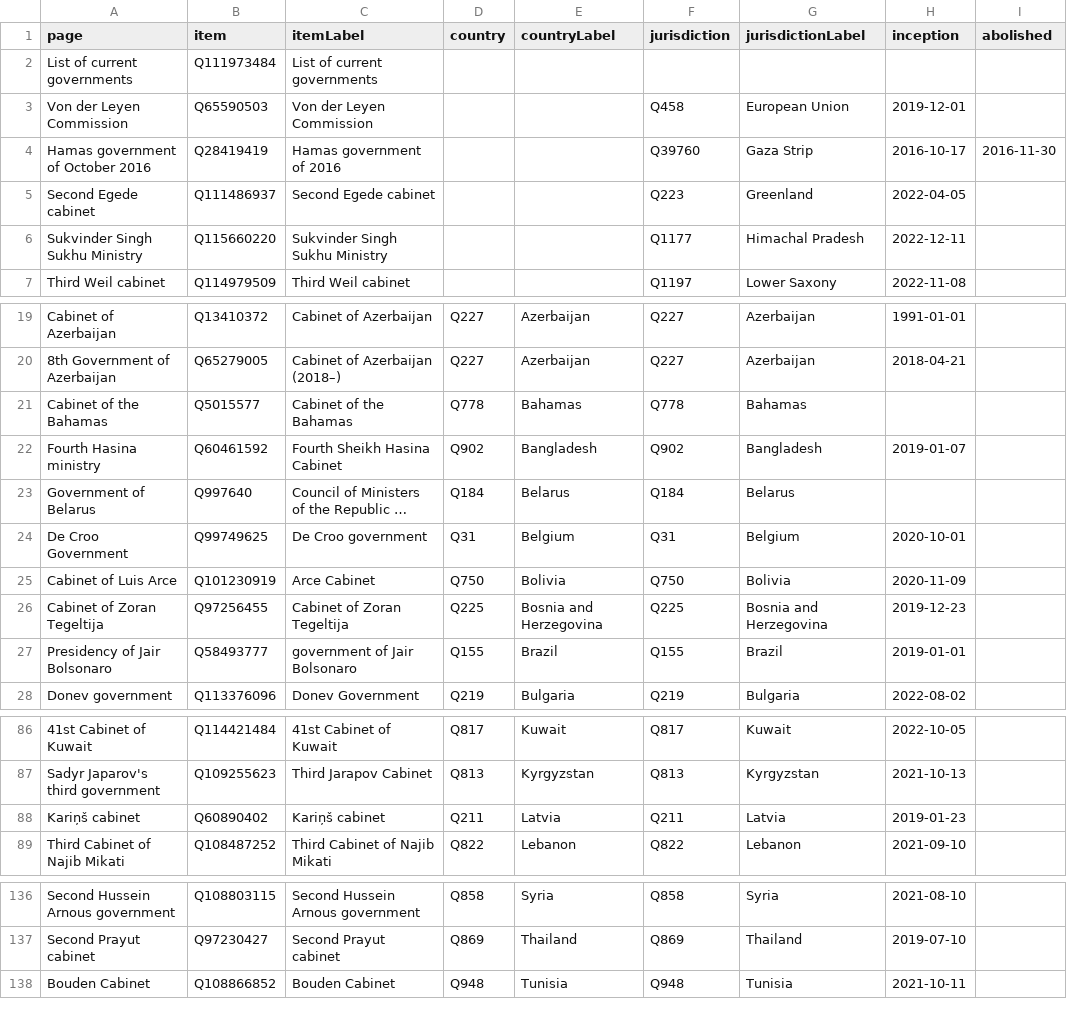
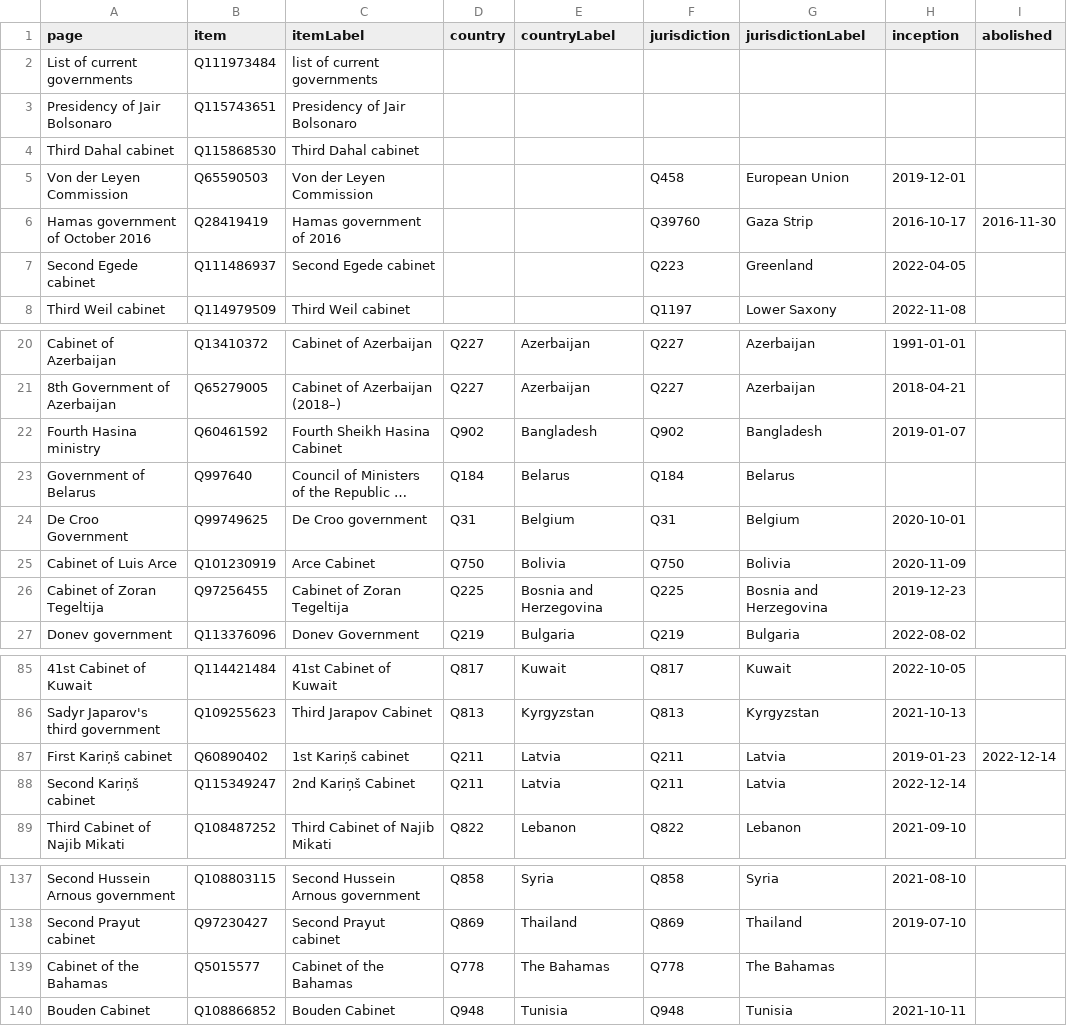
Before and after one commit to every-politician-scrapers/world, a CSV file: wikidata/results/enwiki-current-cabinets.csv, drawn as a sheet; only a part is shown, gaps mark what is left out; long unchanged cells end in …; removed rows and columns are numbered as before the commit, all else as after; the diff covers the shown part only; the diff names each change by its address in the sheet, - before the commit and + after, or states it on an @@ line.

```diff
--- a/wikidata/results/enwiki-current-cabinets.csv
+++ b/wikidata/results/enwiki-current-cabinets.csv
-C2 (itemLabel): List of current governments
+C2 (itemLabel): list of current governments
+row 3: Presidency of Jair Bolsonaro | Q115743651 | Presidency of Jair Bolsonaro
+row 4: Third Dahal cabinet | Q115868530 | Third Dahal cabinet
-row 6: Sukvinder Singh Sukhu Ministry | Q115660220 | Sukvinder Singh Sukhu Ministry |  |  | Q1177 | Himachal Pradesh | 2022-12-11
-row 21: Cabinet of the Bahamas | Q5015577 | Cabinet of the Bahamas | Q778 | Bahamas | Q778 | Bahamas
-row 27: Presidency of Jair Bolsonaro | Q58493777 | government of Jair Bolsonaro | Q155 | Brazil | Q155 | Brazil | 2019-01-01
-A87 (page): Kariņš cabinet
+A87 (page): First Kariņš cabinet
-C87 (itemLabel): Kariņš cabinet
+C87 (itemLabel): 1st Kariņš cabinet
-I87 (abolished): (empty)
+I87 (abolished): 2022-12-14
+row 88: Second Kariņš cabinet | Q115349247 | 2nd Kariņš Cabinet | Q211 | Latvia | Q211 | Latvia | 2022-12-14
+row 139: Cabinet of the Bahamas | Q5015577 | Cabinet of the Bahamas | Q778 | The Bahamas | Q778 | The Bahamas
```
Also changed, not shown: 1 added row and 4 edited cells elsewhere in this file, wikidata/results/2018-cabinets.csv, wikidata/results/2019-cabinets.csv, 6 other files.
